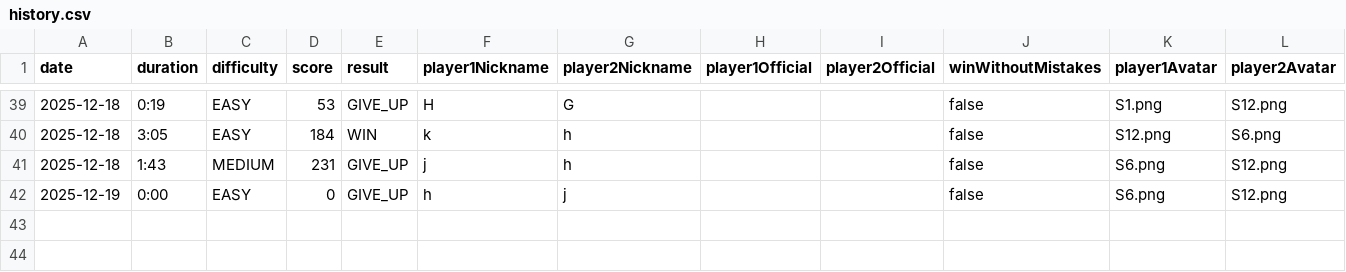
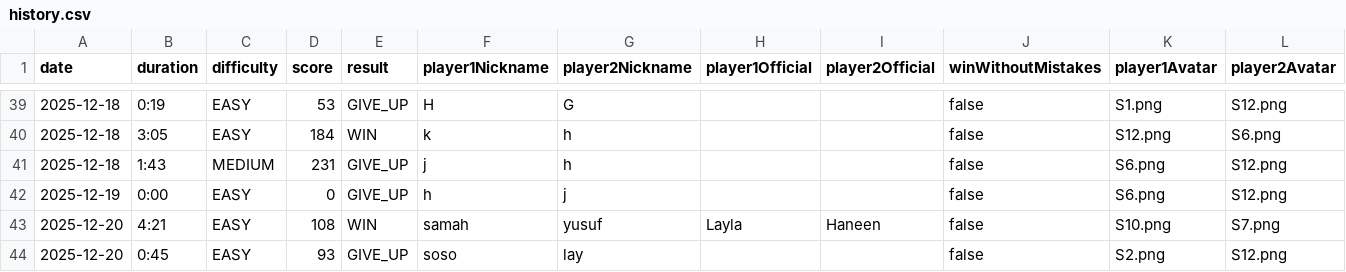
Before and after one commit to layla1010/MineSweeper_Wolf, a CSV file: src/main/resources/data/history.csv, drawn as a sheet; only a part is shown, gaps mark what is left out.

```diff
--- a/src/main/resources/data/history.csv
+++ b/src/main/resources/data/history.csv
@@ -42 +42,3 @@ date,duration,difficulty,score,result,player1Nickname,player2Nickname,player1Off
 2025-12-19,0:00,EASY,0,GIVE_UP,h,j,,,false,S6.png,S12.png
+2025-12-20,4:21,EASY,108,WIN,samah,yusuf,Layla,Haneen,false,S10.png,S7.png
+2025-12-20,0:45,EASY,93,GIVE_UP,soso,lay,,,false,S2.png,S12.png
```
Also changed, not shown: src/main/resources/data/Users.csv, 7 other files.
